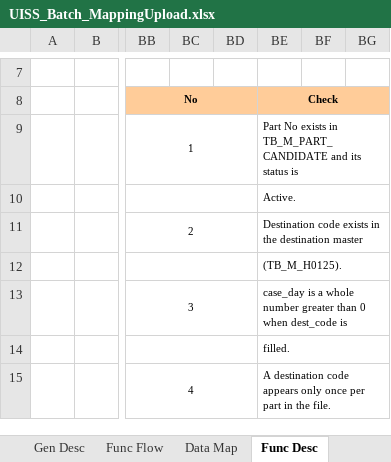
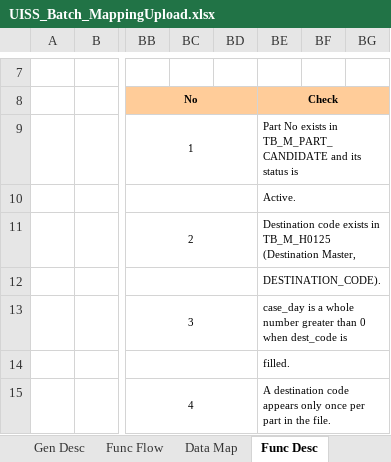
Before and after one commit to ivanrayhannn/crossdockpoc, an Excel workbook: UISS_Batch_MappingUpload.xlsx, sheet Func Desc, drawn as a sheet; only a part is shown, gaps mark what is left out; values as stored, in another font and other column widths than the file's, no borders; the diff names each change by its address in the sheet, - before the commit and + after, or states it on an @@ line.

```diff
--- a/UISS_Batch_MappingUpload.xlsx (sheet Func Desc)
+++ b/UISS_Batch_MappingUpload.xlsx (sheet Func Desc)
-BE11: …exists in the destination master
+BE11: …exists in TB_M_H0125 (Destination Master,
-BE12: (TB_M_H0125).
+BE12: DESTINATION_CODE).
```
Also changed, not shown: sheet Appendix, UISS_Batch_PartListUpload_v2.xlsx, UISS_Screen_PartDetail.xlsx, 43 other files.
